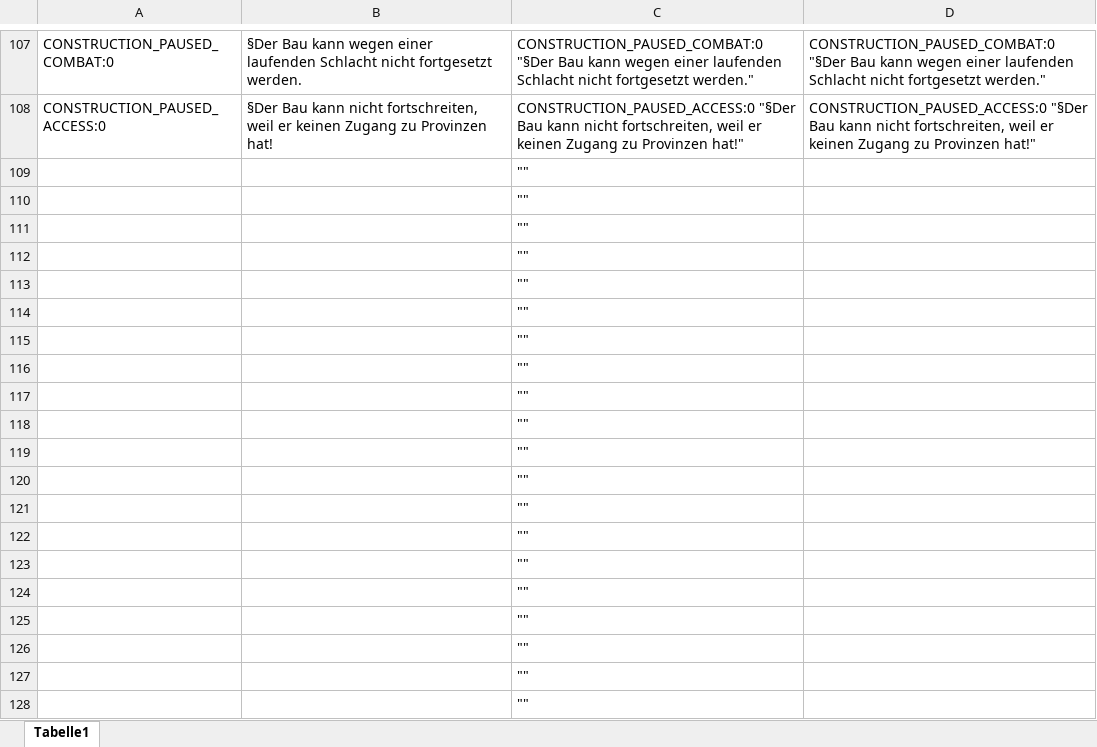
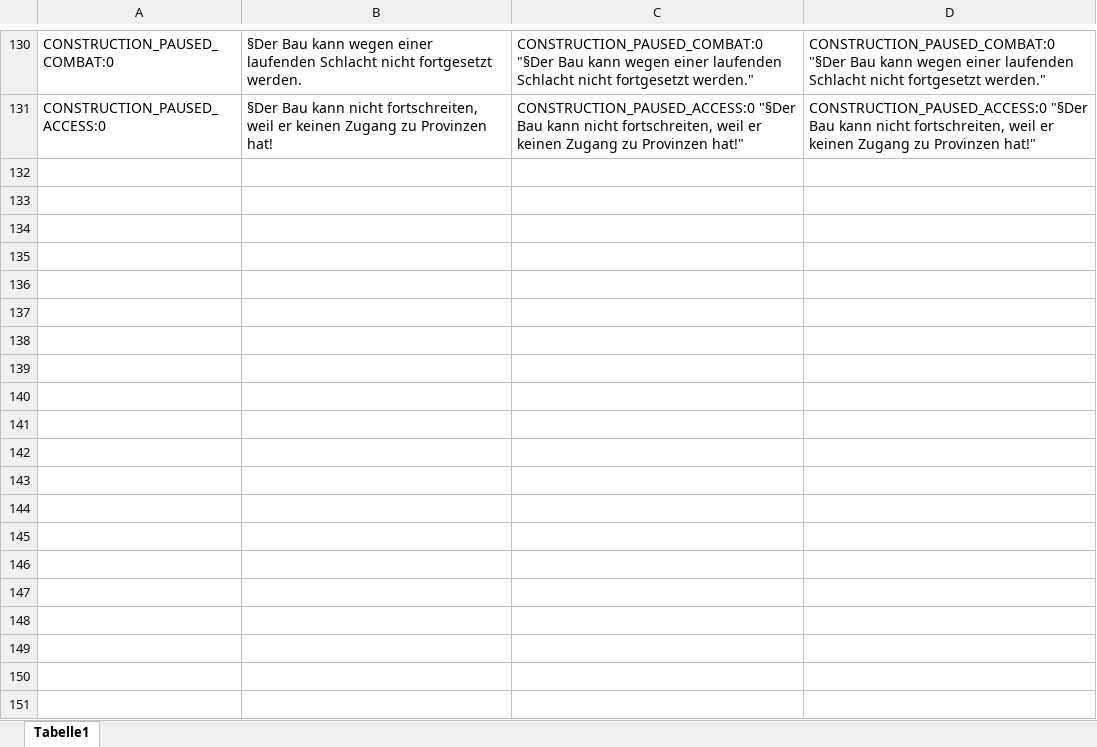
Before and after one commit to raubwuerger/Hearts-of-Iron-IV_BlackICE, an Excel workbook: 1137372539/localisation/excel/constructions_l_german.xlsx, sheet Tabelle1, drawn as a sheet; only a part is shown, gaps mark what is left out; values as stored, in another font and other column widths than the file's, no borders; removed rows and columns are numbered as before the commit, all else as after; the diff covers the shown part only; the diff names each change by its address in the sheet, - before the commit and + after, or states it on an @@ line.

```diff
--- a/1137372539/localisation/excel/constructions_l_german.xlsx (sheet Tabelle1)
+++ b/1137372539/localisation/excel/constructions_l_german.xlsx (sheet Tabelle1)
-row 109:  |  | ""
-row 110:  |  | ""
-row 111:  |  | ""
-row 112:  |  | ""
-row 113:  |  | ""
-row 114:  |  | ""
-row 115:  |  | ""
-row 116:  |  | ""
-row 117:  |  | ""
-row 118:  |  | ""
-row 119:  |  | ""
-row 120:  |  | ""
-row 121:  |  | ""
-row 122:  |  | ""
-row 123:  |  | ""
-row 124:  |  | ""
-row 125:  |  | ""
-row 126:  |  | ""
-row 127:  |  | ""
-row 128:  |  | ""
```
Also changed, not shown: 23 added rows, 363 removed rows and 12 edited cells elsewhere in this sheet, formulas that keep their value, 1137372539/localisation/excel/BI_scripted_gui_l_german.xlsx, 1137372539/localisation/excel/country_l_german.xlsx, 31 other files.
